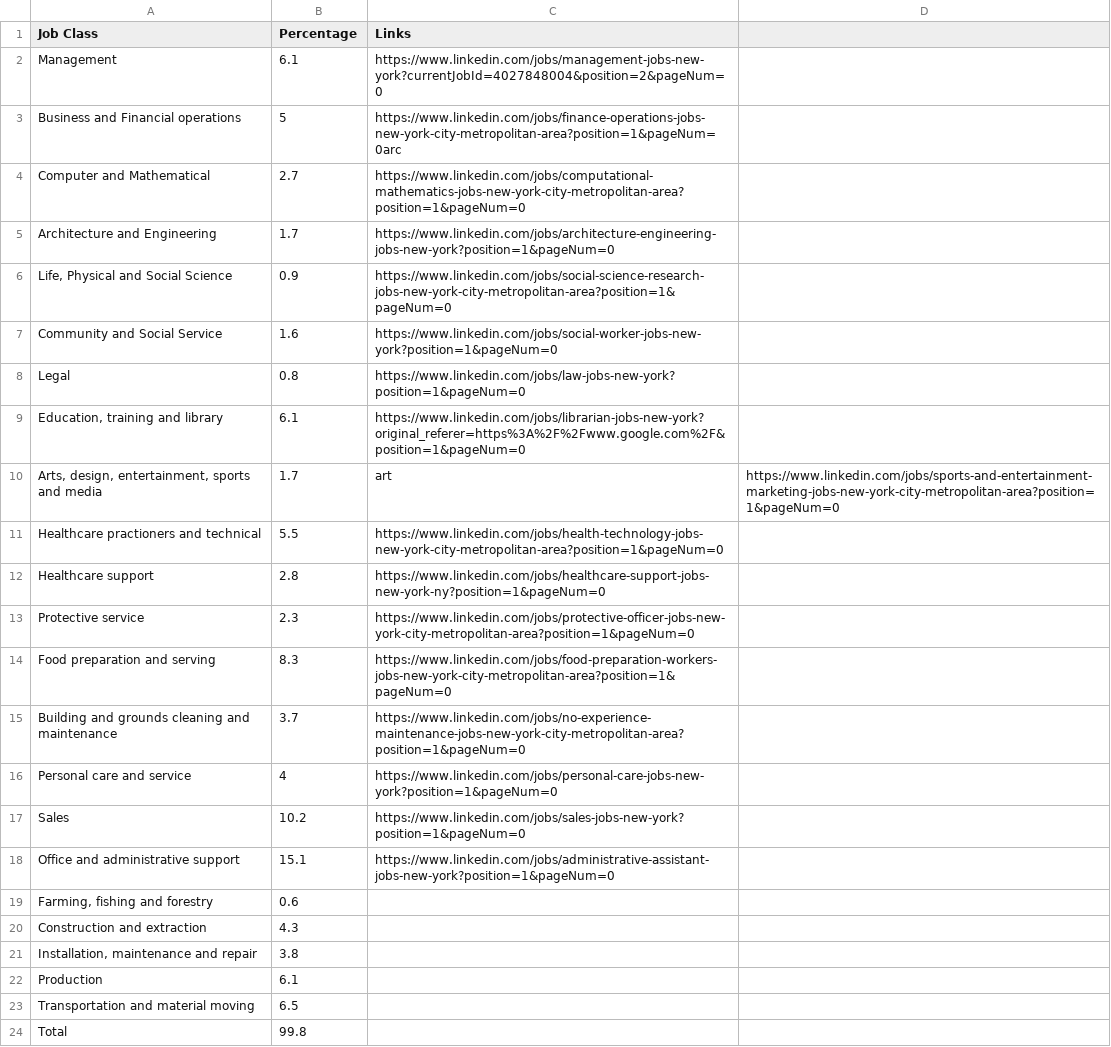
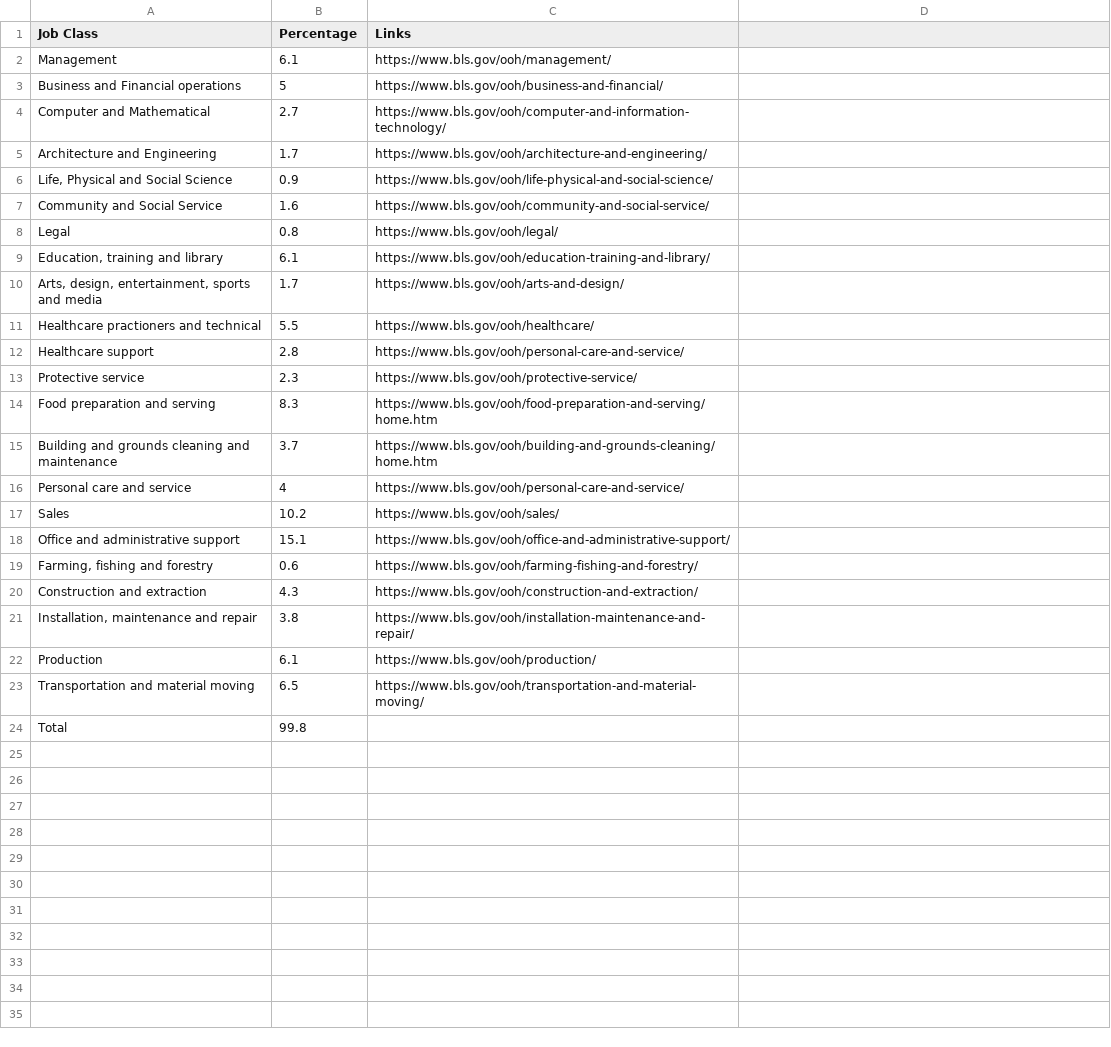
Before and after one commit to Maqarov787/mquintero50, a CSV file: 13_tempwork/data/occupations.csv, drawn as a sheet; the diff names each change by its address in the sheet, - before the commit and + after, or states it on an @@ line.

```diff
--- a/13_tempwork/data/occupations.csv
+++ b/13_tempwork/data/occupations.csv
-C2 (Links): https://www.linkedin.com/jobs/management-jobs-new-york?currentJobId=4027848004&position=2&pageNum=0
+C2 (Links): https://www.bls.gov/ooh/management/
-C3 (Links): https://www.linkedin.com/jobs/finance-operations-jobs-new-york-city-metropolitan-area?position=1&pageNum=0arc
+C3 (Links): https://www.bls.gov/ooh/business-and-financial/
-C4 (Links): https://www.linkedin.com/jobs/computational-mathematics-jobs-new-york-city-metropolitan-area?position=1&pageNum=0
+C4 (Links): https://www.bls.gov/ooh/computer-and-information-technology/
-C5 (Links): https://www.linkedin.com/jobs/architecture-engineering-jobs-new-york?position=1&pageNum=0
+C5 (Links): https://www.bls.gov/ooh/architecture-and-engineering/
-C6 (Links): https://www.linkedin.com/jobs/social-science-research-jobs-new-york-city-metropolitan-area?position=1&pageNum=0
+C6 (Links): https://www.bls.gov/ooh/life-physical-and-social-science/
-C7 (Links): https://www.linkedin.com/jobs/social-worker-jobs-new-york?position=1&pageNum=0
+C7 (Links): https://www.bls.gov/ooh/community-and-social-service/
-C8 (Links): https://www.linkedin.com/jobs/law-jobs-new-york?position=1&pageNum=0
+C8 (Links): https://www.bls.gov/ooh/legal/
-C9 (Links): https://www.linkedin.com/jobs/librarian-jobs-new-york?original_referer=https%3A%2F%2Fwww.google.com%2F&position=1&pageNum=0
+C9 (Links): https://www.bls.gov/ooh/education-training-and-library/
-C10 (Links): art
+C10 (Links): https://www.bls.gov/ooh/arts-and-design/
-D10: https://www.linkedin.com/jobs/sports-and-entertainment-marketing-jobs-new-york-city-metropolitan-area?position=1&pageNum=0
+D10: (empty)
-C11 (Links): https://www.linkedin.com/jobs/health-technology-jobs-new-york-city-metropolitan-area?position=1&pageNum=0
+C11 (Links): https://www.bls.gov/ooh/healthcare/
-C12 (Links): https://www.linkedin.com/jobs/healthcare-support-jobs-new-york-ny?position=1&pageNum=0
+C12 (Links): https://www.bls.gov/ooh/personal-care-and-service/
-C13 (Links): https://www.linkedin.com/jobs/protective-officer-jobs-new-york-city-metropolitan-area?position=1&pageNum=0
+C13 (Links): https://www.bls.gov/ooh/protective-service/
-C14 (Links): https://www.linkedin.com/jobs/food-preparation-workers-jobs-new-york-city-metropolitan-area?position=1&pageNum=0
+C14 (Links): https://www.bls.gov/ooh/food-preparation-and-serving/home.htm
-C15 (Links): https://www.linkedin.com/jobs/no-experience-maintenance-jobs-new-york-city-metropolitan-area?position=1&pageNum=0
+C15 (Links): https://www.bls.gov/ooh/building-and-grounds-cleaning/home.htm
-C16 (Links): https://www.linkedin.com/jobs/personal-care-jobs-new-york?position=1&pageNum=0
+C16 (Links): https://www.bls.gov/ooh/personal-care-and-service/
-C17 (Links): https://www.linkedin.com/jobs/sales-jobs-new-york?position=1&pageNum=0
+C17 (Links): https://www.bls.gov/ooh/sales/
-C18 (Links): https://www.linkedin.com/jobs/administrative-assistant-jobs-new-york?position=1&pageNum=0
+C18 (Links): https://www.bls.gov/ooh/office-and-administrative-support/
-C19 (Links): (empty)
+C19 (Links): https://www.bls.gov/ooh/farming-fishing-and-forestry/
-C20 (Links): (empty)
+C20 (Links): https://www.bls.gov/ooh/construction-and-extraction/
-C21 (Links): (empty)
+C21 (Links): https://www.bls.gov/ooh/installation-maintenance-and-repair/
-C22 (Links): (empty)
+C22 (Links): https://www.bls.gov/ooh/production/
-C23 (Links): (empty)
+C23 (Links): https://www.bls.gov/ooh/transportation-and-material-moving/
```
Also changed, not shown: 1 other file.
